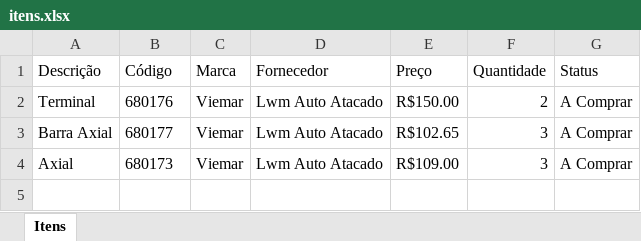
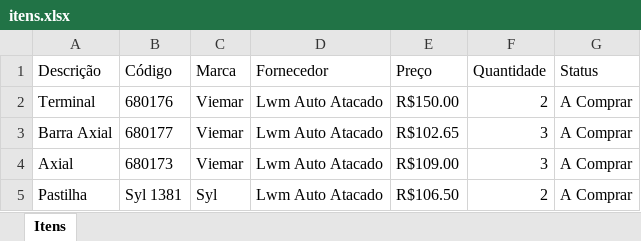
Before and after one commit to DanielBarbieri21/Sistema_Compras, an Excel workbook: itens.xlsx, sheet Itens, drawn as a sheet; values as stored, in another font and other column widths than the file's, no borders; the diff names each change by its address in the sheet, - before the commit and + after, or states it on an @@ line.

```diff
--- a/itens.xlsx (sheet Itens)
+++ b/itens.xlsx (sheet Itens)
+row 5: Pastilha | Syl 1381 | Syl | Lwm Auto Atacado | R$106.50 | 2 | A Comprar
```
Also changed, not shown: 4 other files.
